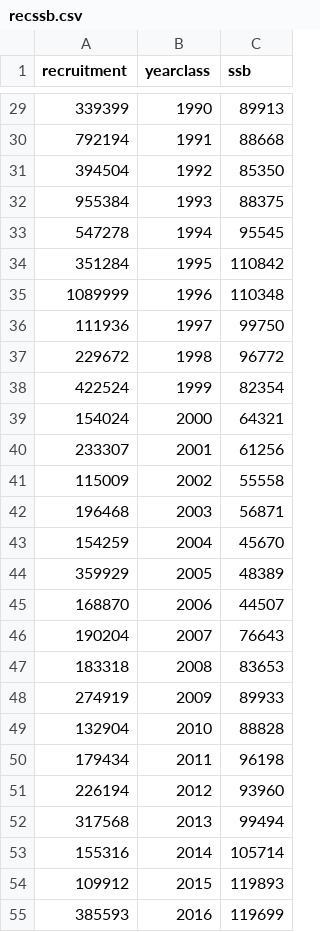
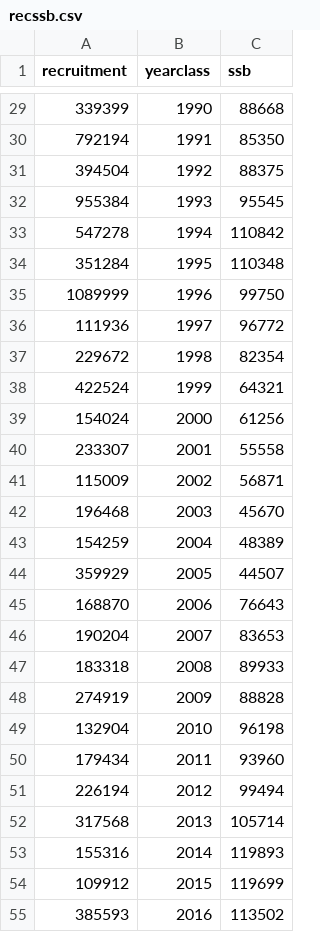
Before and after one commit to colinpmillar/workflow-test, a CSV file: data/recssb.csv, drawn as a sheet; only a part is shown, gaps mark what is left out; the diff covers the shown part only.

```diff
--- a/data/recssb.csv
+++ b/data/recssb.csv
@@ -29,27 +29,27 @@ recruitment,yearclass,ssb
-339399,1990,89913
-792194,1991,88668
-394504,1992,85350
-955384,1993,88375
-547278,1994,95545
-351284,1995,110842
-1089999,1996,110348
-111936,1997,99750
-229672,1998,96772
-422524,1999,82354
-154024,2000,64321
-233307,2001,61256
-115009,2002,55558
-196468,2003,56871
-154259,2004,45670
-359929,2005,48389
-168870,2006,44507
-190204,2007,76643
-183318,2008,83653
-274919,2009,89933
-132904,2010,88828
-179434,2011,96198
-226194,2012,93960
-317568,2013,99494
-155316,2014,105714
-109912,2015,119893
-385593,2016,119699
+339399,1990,88668
+792194,1991,85350
+394504,1992,88375
+955384,1993,95545
+547278,1994,110842
+351284,1995,110348
+1089999,1996,99750
+111936,1997,96772
+229672,1998,82354
+422524,1999,64321
+154024,2000,61256
+233307,2001,55558
+115009,2002,56871
+196468,2003,45670
+154259,2004,48389
+359929,2005,44507
+168870,2006,76643
+190204,2007,83653
+183318,2008,89933
+274919,2009,88828
+132904,2010,96198
+179434,2011,93960
+226194,2012,99494
+317568,2013,105714
+155316,2014,119893
+109912,2015,119699
+385593,2016,113502
```
Also changed, not shown: 28 edited cells elsewhere in this file, model/recssb.csv, output/srpred.csv, 3 other files.
